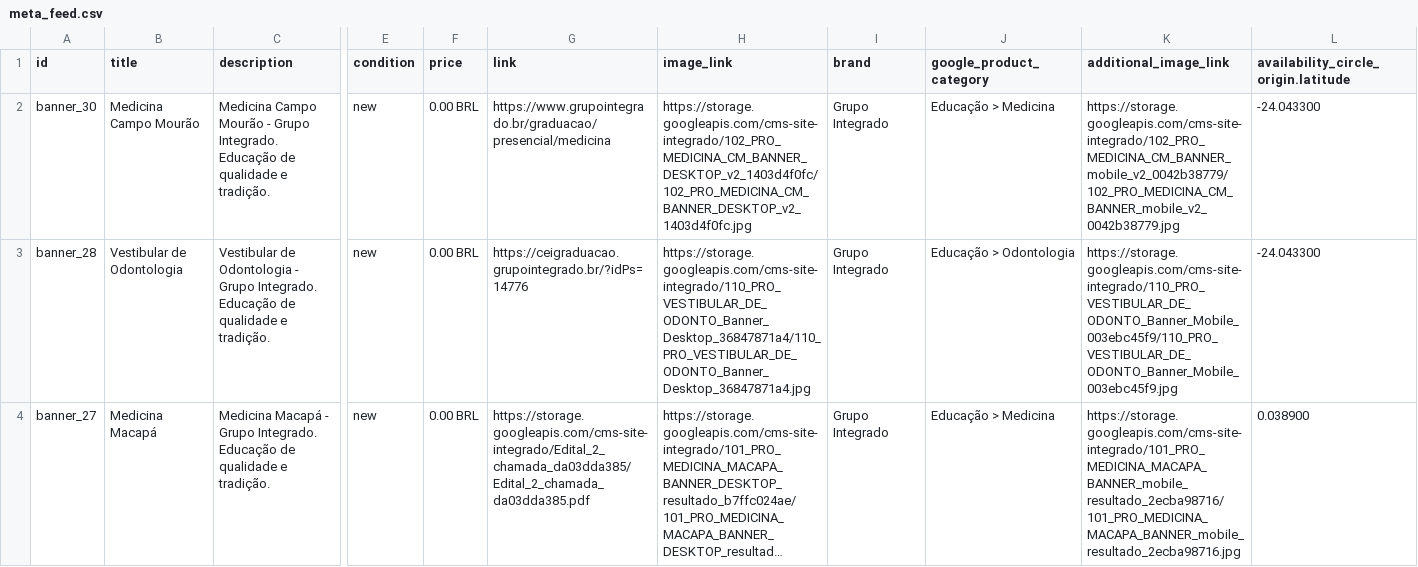
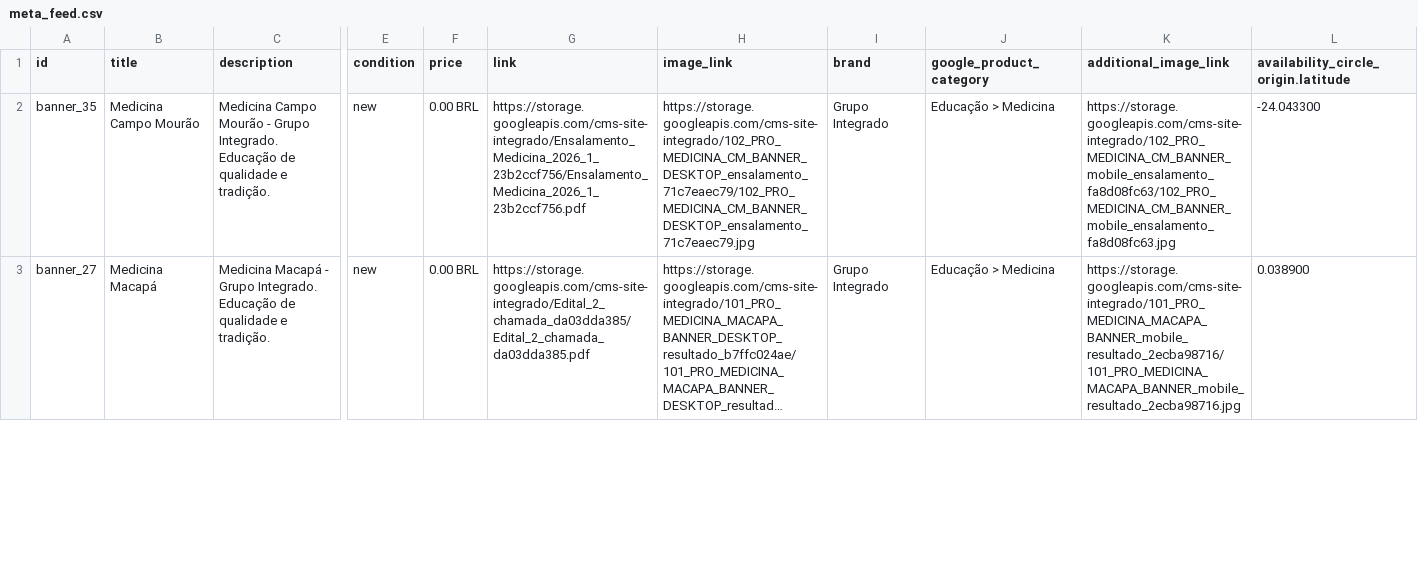
Before and after one commit to Badizan/meta-feed-grupo-integrado, a CSV file: meta_feed.csv, drawn as a sheet; only a part is shown, gaps mark what is left out; long unchanged cells end in …; rows hold the shown columns only; the diff covers the shown part only; the diff names each change by its address in the sheet, - before the commit and + after, or states it on an @@ line.

```diff
--- a/meta_feed.csv
+++ b/meta_feed.csv
-A2 (id): banner_30
+A2 (id): banner_35
-G2 (link): https://www.grupointegrado.br/graduacao/presencial/medicina
+G2 (link): https://storage.googleapis.com/cms-site-integrado/Ensalamento_Medicina_2026_1_23b2ccf756/Ensalamento_Medicina_2026_1_23b2ccf756.pdf
-H2 (image_link): https://storage.googleapis.com/cms-site-integrado/102_PRO_MEDICINA_CM_BANNER_DESKTOP_v2_1403d4f0fc/102_PRO_MEDICINA_CM_BANNER_DESKTOP_v2_1403d4f0fc.jpg
+H2 (image_link): https://storage.googleapis.com/cms-site-integrado/102_PRO_MEDICINA_CM_BANNER_DESKTOP_ensalamento_71c7eaec79/102_PRO_MEDICINA_CM_BANNER_DESKTOP_ensalamento_71c7eaec79.jpg
-K2 (additional_image_link): https://storage.googleapis.com/cms-site-integrado/102_PRO_MEDICINA_CM_BANNER_mobile_v2_0042b38779/102_PRO_MEDICINA_CM_BANNER_mobile_v2_0042b38779.jpg
+K2 (additional_image_link): https://storage.googleapis.com/cms-site-integrado/102_PRO_MEDICINA_CM_BANNER_mobile_ensalamento_fa8d08fc63/102_PRO_MEDICINA_CM_BANNER_mobile_ensalamento_fa8d08fc63.jpg
-row 3: banner_28 | Vestibular de Odontologia | Vestibular de Odontologia - Grupo Integrado. Educação de qualidade e tradição. | new | 0.00 BRL | https://ceigraduacao.grupointegrado.br/?idPs=14776 | https://storage.googleapis.com/cms-site-integrado/110_PRO_VESTIBULAR_DE_ODONTO_Banner_Desktop_36847871a4/110_PRO_VESTIBULAR_DE_ODONTO_Banner_Desktop_36847871a4.jpg | Grupo Integrado | Educação > Odontologia | https://storage.googleapis.com/cms-site-integrado/110_PRO_VESTIBULAR_DE_ODONTO_Banner_Mobile_003ebc45f9/110_PRO_VESTIBULAR_DE_ODONTO_Banner_Mobile_003ebc45f9.jpg | -24.043300
```
Also changed, not shown: 1 removed row elsewhere in this file.
